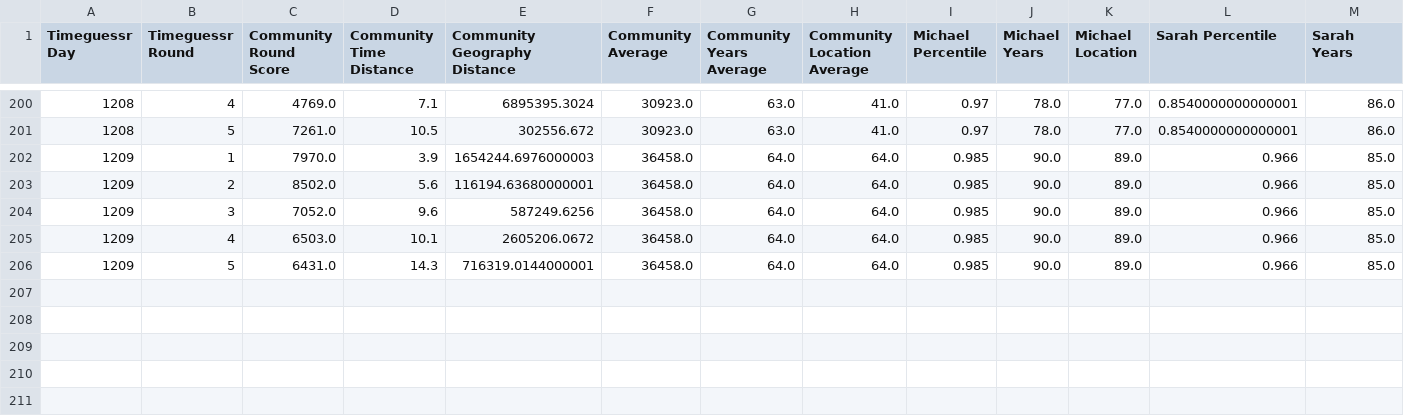
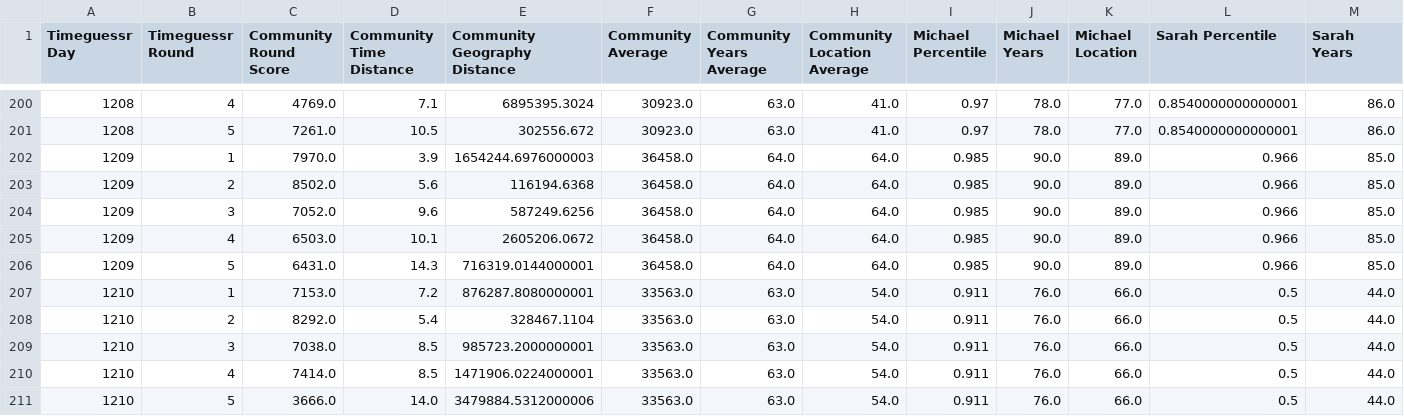
Before and after one commit to sjlarimer/TimeGuessr, a CSV file: Data/Timeguessr_Averages_Parsed.csv, drawn as a sheet; only a part is shown, gaps mark what is left out; rows hold the shown columns only; the diff names each change by its address in the sheet, - before the commit and + after, or states it on an @@ line.

```diff
--- a/Data/Timeguessr_Averages_Parsed.csv
+++ b/Data/Timeguessr_Averages_Parsed.csv
-E203 (Community Geography Distance): 116194.63680000001
+E203 (Community Geography Distance): 116194.6368
+row 207: 1210 | 1 | 7153.0 | 7.2 | 876287.8080000001 | 33563.0 | 63.0 | 54.0 | 0.911 | 76.0 | 66.0 | 0.5 | 44.0
+row 208: 1210 | 2 | 8292.0 | 5.4 | 328467.1104 | 33563.0 | 63.0 | 54.0 | 0.911 | 76.0 | 66.0 | 0.5 | 44.0
+row 209: 1210 | 3 | 7038.0 | 8.5 | 985723.2000000001 | 33563.0 | 63.0 | 54.0 | 0.911 | 76.0 | 66.0 | 0.5 | 44.0
+row 210: 1210 | 4 | 7414.0 | 8.5 | 1471906.0224000001 | 33563.0 | 63.0 | 54.0 | 0.911 | 76.0 | 66.0 | 0.5 | 44.0
+row 211: 1210 | 5 | 3666.0 | 14.0 | 3479884.5312000006 | 33563.0 | 63.0 | 54.0 | 0.911 | 76.0 | 66.0 | 0.5 | 44.0
```
Also changed, not shown: Data/Timeguessr_Actuals_Parsed.csv, Data/Timeguessr_Michael_Parsed.csv, 2 other files.
